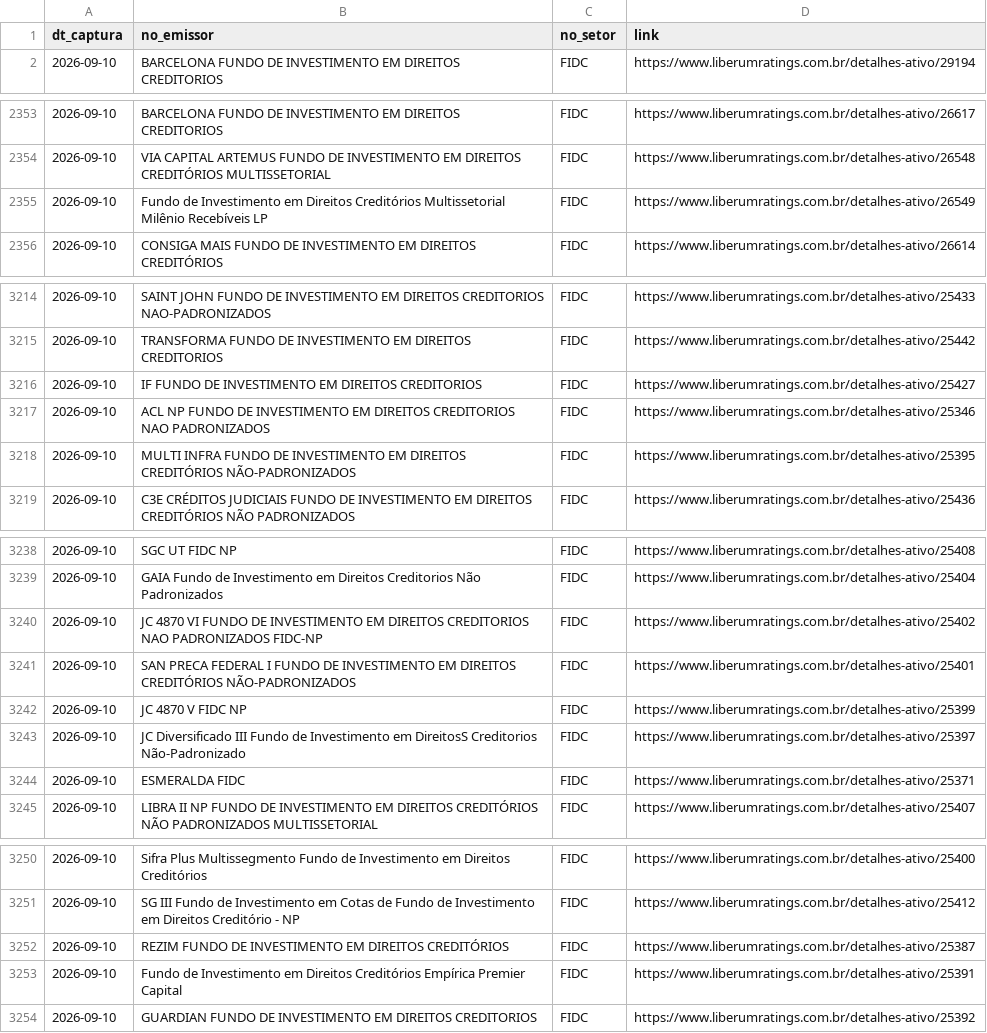
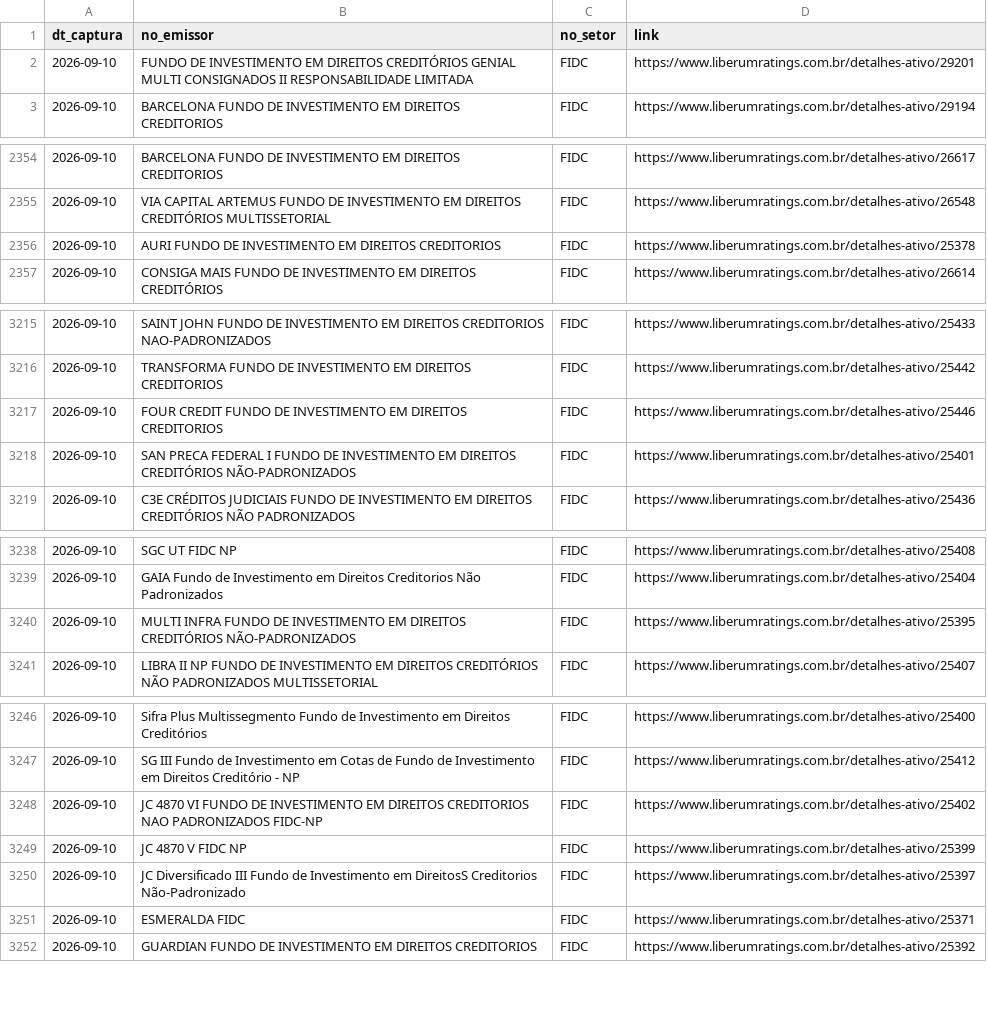
Before and after one commit to PulseDataLabs/PulseRatingsBrasil, a CSV file: data/liberum_emissores.csv, drawn as a sheet; only a part is shown, gaps mark what is left out; the diff covers the shown part only.

```diff
--- a/data/liberum_emissores.csv
+++ b/data/liberum_emissores.csv
@@ -1,2 +1,3 @@
 dt_captura,no_emissor,no_setor,link
+2026-09-10,FUNDO DE INVESTIMENTO EM DIREITOS CREDITÓRIOS GENIAL MULTI CONSIGNADOS II RESPONSABILIDADE LIMITADA,FIDC,https://www.liberumratings.com.br/detalhes-ativo/29201
 2026-09-10,BARCELONA FUNDO DE INVESTIMENTO EM DIREITOS CREDITORIOS,FIDC,https://www.liberumratings.com.br/detalhes-ativo/29194
@@ -2354,3 +2355,3 @@ dt_captura,no_emissor,no_setor,link
 2026-09-10,VIA CAPITAL ARTEMUS FUNDO DE INVESTIMENTO EM DIREITOS CREDITÓRIOS MULTISSETORIAL,FIDC,https://www.liberumratings.com.br/detalhes-ativo/26548
-2026-09-10,Fundo de Investimento em Direitos Creditórios Multissetorial Milênio Recebíveis LP,FIDC,https://www.liberumratings.com.br/detalhes-ativo/26549
+2026-09-10,AURI FUNDO DE INVESTIMENTO EM DIREITOS CREDITORIOS,FIDC,https://www.liberumratings.com.br/detalhes-ativo/25378
 2026-09-10,CONSIGA MAIS FUNDO DE INVESTIMENTO EM DIREITOS CREDITÓRIOS,FIDC,https://www.liberumratings.com.br/detalhes-ativo/26614
@@ -3215,5 +3216,4 @@ dt_captura,no_emissor,no_setor,link
 2026-09-10,TRANSFORMA FUNDO DE INVESTIMENTO EM DIREITOS CREDITORIOS,FIDC,https://www.liberumratings.com.br/detalhes-ativo/25442
-2026-09-10,IF FUNDO DE INVESTIMENTO EM DIREITOS CREDITORIOS,FIDC,https://www.liberumratings.com.br/detalhes-ativo/25427
-2026-09-10,ACL NP FUNDO DE INVESTIMENTO EM DIREITOS CREDITORIOS NAO PADRONIZADOS,FIDC,https://www.liberumratings.com.br/detalhes-ativo/25346
-2026-09-10,MULTI INFRA FUNDO DE INVESTIMENTO EM DIREITOS CREDITÓRIOS NÃO-PADRONIZADOS,FIDC,https://www.liberumratings.com.br/detalhes-ativo/25395
+2026-09-10,FOUR CREDIT FUNDO DE INVESTIMENTO EM DIREITOS CREDITORIOS,FIDC,https://www.liberumratings.com.br/detalhes-ativo/25446
+2026-09-10,SAN PRECA FEDERAL I FUNDO DE INVESTIMENTO EM DIREITOS CREDITÓRIOS NÃO-PADRONIZADOS,FIDC,https://www.liberumratings.com.br/detalhes-ativo/25401
 2026-09-10,C3E CRÉDITOS JUDICIAIS FUNDO DE INVESTIMENTO EM DIREITOS CREDITÓRIOS NÃO PADRONIZADOS,FIDC,https://www.liberumratings.com.br/detalhes-ativo/25436
@@ -3239,7 +3239,3 @@ dt_captura,no_emissor,no_setor,link
 2026-09-10,GAIA Fundo de Investimento em Direitos Creditorios Não Padronizados,FIDC,https://www.liberumratings.com.br/detalhes-ativo/25404
-2026-09-10,JC 4870 VI FUNDO DE INVESTIMENTO EM DIREITOS CREDITORIOS NAO PADRONIZADOS FIDC-NP,FIDC,https://www.liberumratings.com.br/detalhes-ativo/25402
-2026-09-10,SAN PRECA FEDERAL I FUNDO DE INVESTIMENTO EM DIREITOS CREDITÓRIOS NÃO-PADRONIZADOS,FIDC,https://www.liberumratings.com.br/detalhes-ativo/25401
-2026-09-10,JC 4870 V FIDC NP,FIDC,https://www.liberumratings.com.br/detalhes-ativo/25399
-2026-09-10,JC Diversificado III Fundo de Investimento em DireitosS Creditorios Não-Padronizado,FIDC,https://www.liberumratings.com.br/detalhes-ativo/25397
-2026-09-10,ESMERALDA FIDC,FIDC,https://www.liberumratings.com.br/detalhes-ativo/25371
+2026-09-10,MULTI INFRA FUNDO DE INVESTIMENTO EM DIREITOS CREDITÓRIOS NÃO-PADRONIZADOS,FIDC,https://www.liberumratings.com.br/detalhes-ativo/25395
 2026-09-10,LIBRA II NP FUNDO DE INVESTIMENTO EM DIREITOS CREDITÓRIOS NÃO PADRONIZADOS MULTISSETORIAL,FIDC,https://www.liberumratings.com.br/detalhes-ativo/25407
@@ -3251,4 +3247,6 @@ dt_captura,no_emissor,no_setor,link
 2026-09-10,SG III Fundo de Investimento em Cotas de Fundo de Investimento em Direitos Creditório - NP,FIDC,https://www.liberumratings.com.br/detalhes-ativo/25412
-2026-09-10,REZIM FUNDO DE INVESTIMENTO EM DIREITOS CREDITÓRIOS,FIDC,https://www.liberumratings.com.br/detalhes-ativo/25387
-2026-09-10,Fundo de Investimento em Direitos Creditórios Empírica Premier Capital,FIDC,https://www.liberumratings.com.br/detalhes-ativo/25391
+2026-09-10,JC 4870 VI FUNDO DE INVESTIMENTO EM DIREITOS CREDITORIOS NAO PADRONIZADOS FIDC-NP,FIDC,https://www.liberumratings.com.br/detalhes-ativo/25402
+2026-09-10,JC 4870 V FIDC NP,FIDC,https://www.liberumratings.com.br/detalhes-ativo/25399
+2026-09-10,JC Diversificado III Fundo de Investimento em DireitosS Creditorios Não-Padronizado,FIDC,https://www.liberumratings.com.br/detalhes-ativo/25397
+2026-09-10,ESMERALDA FIDC,FIDC,https://www.liberumratings.com.br/detalhes-ativo/25371
 2026-09-10,GUARDIAN FUNDO DE INVESTIMENTO EM DIREITOS CREDITORIOS,FIDC,https://www.liberumratings.com.br/detalhes-ativo/25392
```
Also changed, not shown: 1 moved row and 2 edited cells elsewhere in this file, data/austin_ratings.csv, data/emissores_consolidado.csv, 14 other files.
